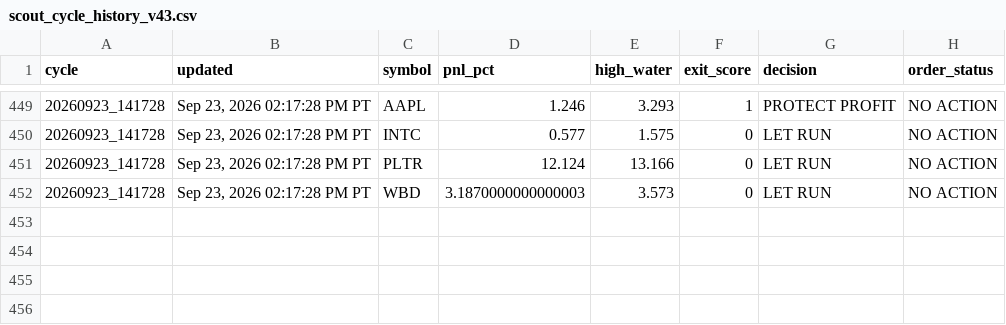
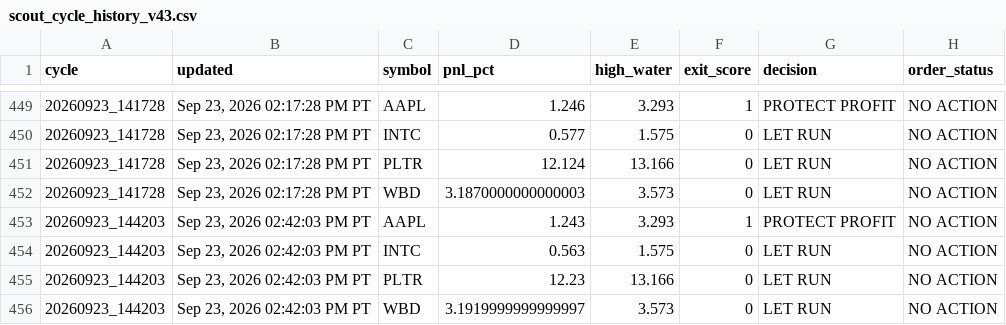
Before and after one commit to Kodamafire/scout-mobile, a CSV file: .scout/scout_cycle_history_v43.csv, drawn as a sheet; only a part is shown, gaps mark what is left out; the diff names each change by its address in the sheet, - before the commit and + after, or states it on an @@ line.

Commit message:
Scout automatic cycle

```diff
--- a/.scout/scout_cycle_history_v43.csv
+++ b/.scout/scout_cycle_history_v43.csv
+row 453: 20260923_144203 | Sep 23, 2026 02:42:03 PM PT | AAPL | 1.243 | 3.293 | 1 | PROTECT PROFIT | NO ACTION
+row 454: 20260923_144203 | Sep 23, 2026 02:42:03 PM PT | INTC | 0.563 | 1.575 | 0 | LET RUN | NO ACTION
+row 455: 20260923_144203 | Sep 23, 2026 02:42:03 PM PT | PLTR | 12.23 | 13.166 | 0 | LET RUN | NO ACTION
+row 456: 20260923_144203 | Sep 23, 2026 02:42:03 PM PT | WBD | 3.1919999999999997 | 3.573 | 0 | LET RUN | NO ACTION
```
Also changed, not shown: 2 other files.
